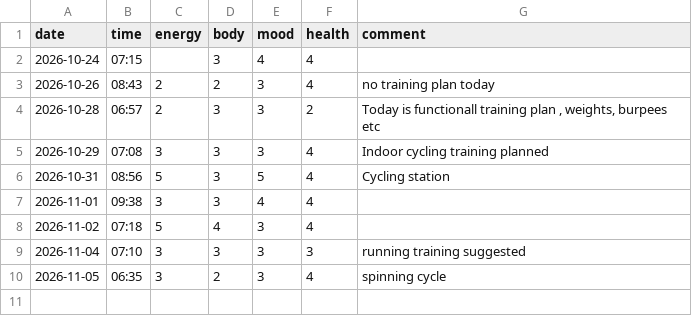
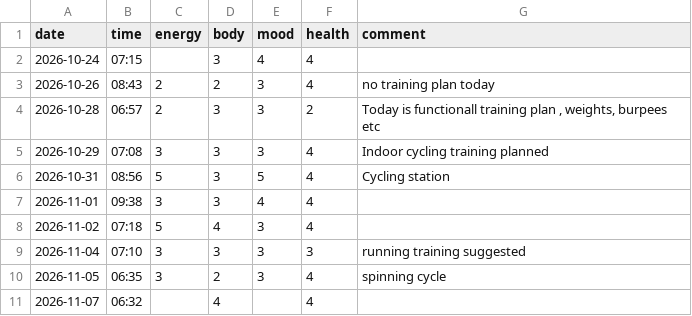
Before and after one commit to saidamir/training-advisor, a CSV file: data/checkins.csv, drawn as a sheet.

```diff
--- a/data/checkins.csv
+++ b/data/checkins.csv
@@ -10 +10,2 @@ date,time,energy,body,mood,health,comment
 2026-11-05,06:35,3,2,3,4,spinning cycle
+2026-11-07,06:32,,4,,4,
```
